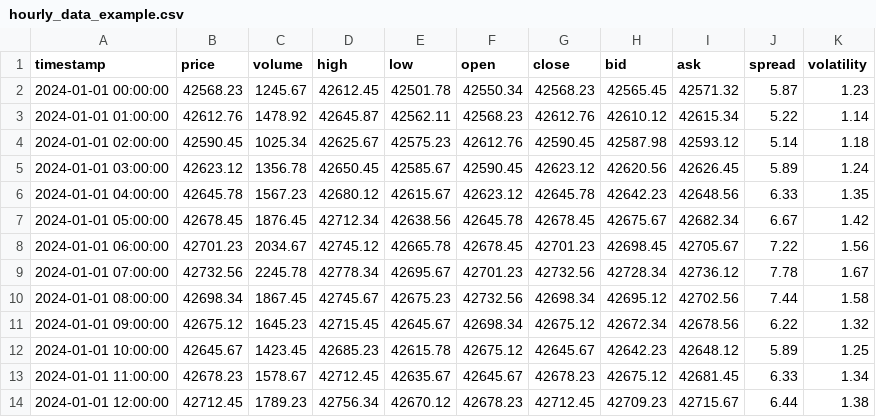
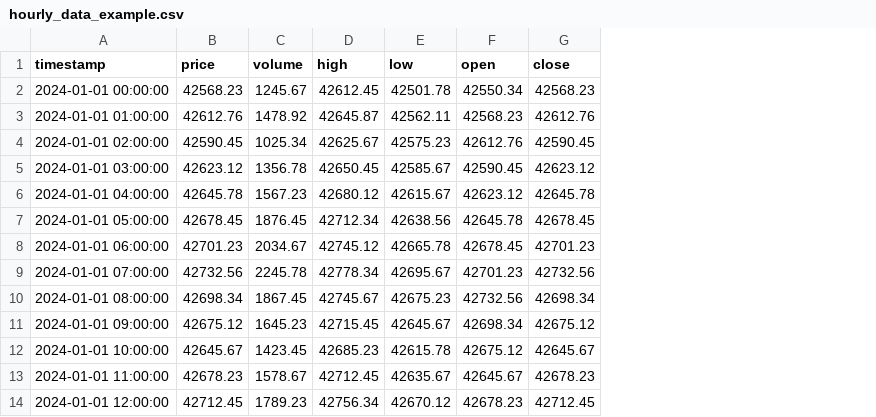
Before and after one commit to 0xReisearch/hanabi-1, a CSV file: example_data/hourly_data_example.csv, drawn as a sheet; the diff names each change by its address in the sheet, - before the commit and + after, or states it on an @@ line.

Commit message:
FIX: data example

```diff
--- a/example_data/hourly_data_example.csv
+++ b/example_data/hourly_data_example.csv
-column H (bid), rows 2-14: 42565.45 | 42610.12 | 42587.98 | 42620.56 | 42642.23 | 42675.67 | 42698.45 | 42728.34 | 42695.12 | 42672.34 | 42642.23 | 42675.12 | 42709.23
-column I (ask), rows 2-14: 42571.32 | 42615.34 | 42593.12 | 42626.45 | 42648.56 | 42682.34 | 42705.67 | 42736.12 | 42702.56 | 42678.56 | 42648.12 | 42681.45 | 42715.67
-column J (spread), rows 2-14: 5.87 | 5.22 | 5.14 | 5.89 | 6.33 | 6.67 | 7.22 | 7.78 | 7.44 | 6.22 | 5.89 | 6.33 | 6.44
-column K (volatility), rows 2-14: 1.23 | 1.14 | 1.18 | 1.24 | 1.35 | 1.42 | 1.56 | 1.67 | 1.58 | 1.32 | 1.25 | 1.34 | 1.38
```
Also changed, not shown: example_data/fear_greed_index_example.csv.
